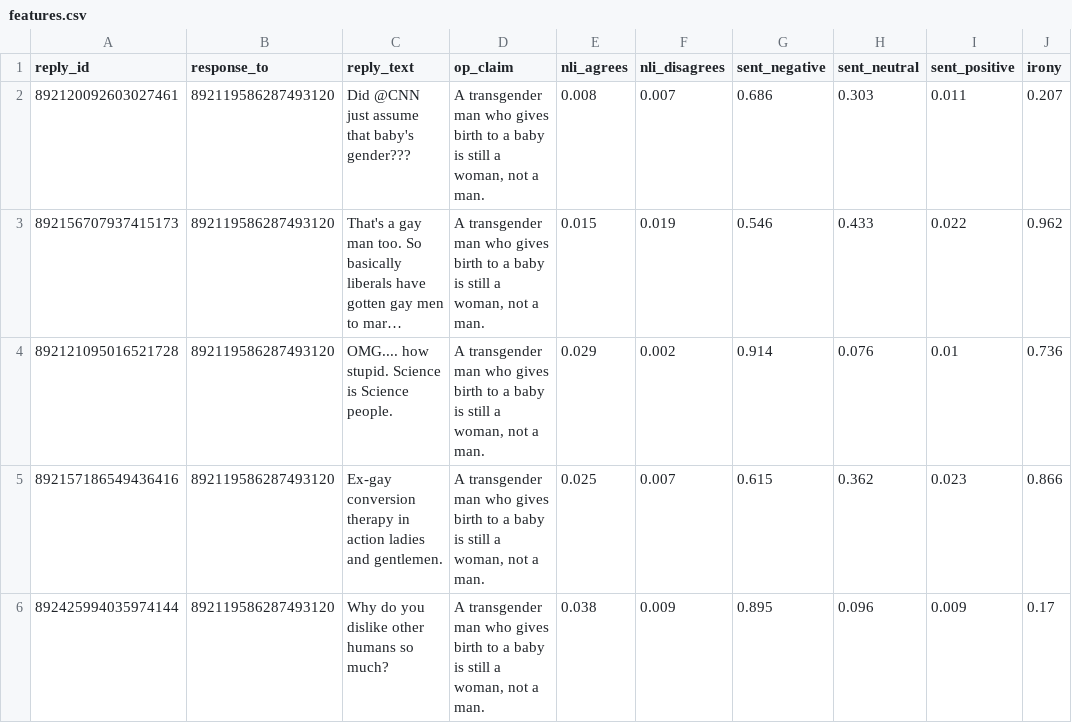
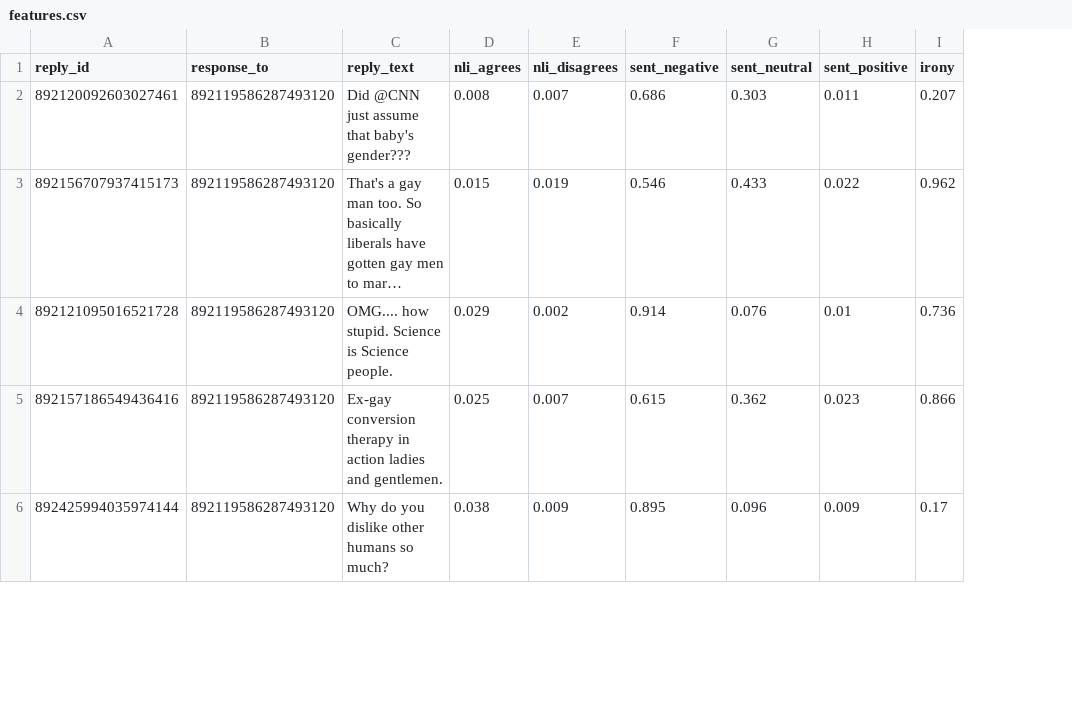
Before and after one commit to apriltaoyvr/tweet-polarization, a CSV file: data/interim/features.csv, drawn as a sheet; only a part is shown; long unchanged cells end in …; the diff covers the shown part only; the diff names each change by its address in the sheet, - before the commit and + after, or states it on an @@ line.

Commit message:
Remove unused and/or deprecated code
Embedding pair no longer needed in main
Reprocess data with fix
Remove features.py and move useful parts to other files
Fix data.clean import
Remove label and neutral from stance()

```diff
--- a/data/interim/features.csv
+++ b/data/interim/features.csv
-column D (op_claim), rows 2-6: all A transgender man who gives birth to a baby is still a woman, not a man.
```
Also changed, not shown: 5 edited cells elsewhere in this file, data/processed/predictions.csv, data/processed/stance_breakdown.csv, 5 other files.
